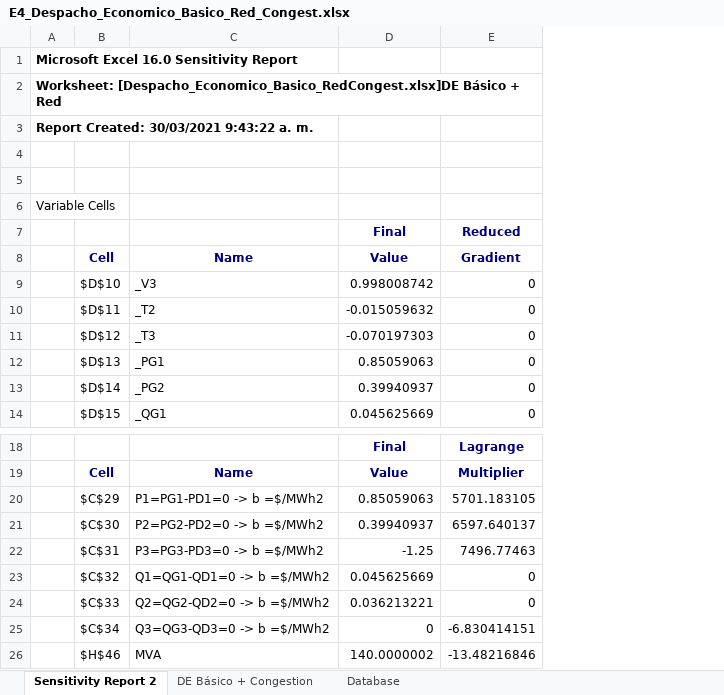
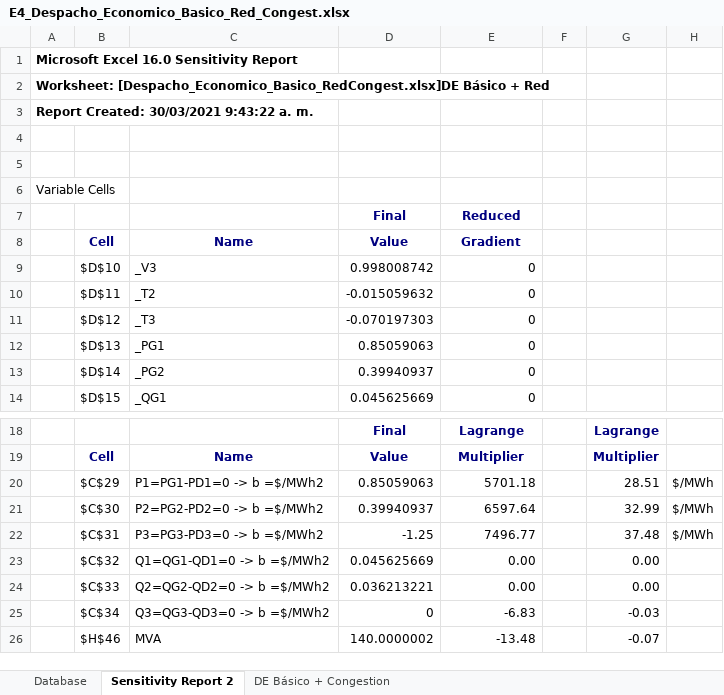
Before and after one commit to pmdeoliveiradejesus/MASEP-OPE, an Excel workbook: DE/E4_Despacho_Economico_Basico_Red_Congest.xlsx, sheet Sensitivity Report 2, drawn as a sheet; only a part is shown, gaps mark what is left out; values as stored, in another font and other column widths than the file's, no borders; the diff names each change by its address in the sheet, - before the commit and + after, or states it on an @@ line.

```diff
--- a/DE/E4_Despacho_Economico_Basico_Red_Congest.xlsx (sheet Sensitivity Report 2)
+++ b/DE/E4_Despacho_Economico_Basico_Red_Congest.xlsx (sheet Sensitivity Report 2)
@@ sheet tab order changed: Database | Sensitivity Report 2 | DE Básico + Congestion @@
+column F, empty
+column G, rows 18-26: Lagrange | Multiplier | 28.51 | 32.99 | 37.48 | 0.00 | 0.00 | -0.03 | -0.07
+column H, rows 20-22: all $/MWh
-E20: 5701.183105
+E20: 5701.18
-E21: 6597.640137
+E21: 6597.64
-E22: 7496.77463
+E22: 7496.77
-E23:E24: 0
+E23:E24: 0.00
-E25: -6.830414151
+E25: -6.83
-E26: -13.48216846
+E26: -13.48
```
Also changed, not shown: sheet DE Básico + Congestion, DE/E1_Despacho_Economico_Basico_Clasico.xlsx, DE/E2_Despacho_Economico_Capacidad_Gen.xlsx, 5 other files.
